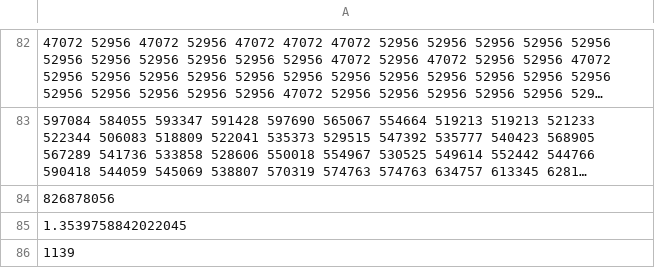
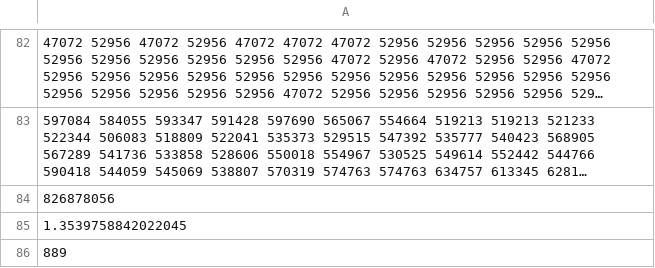
Before and after one commit to yukun-zou/Solution-Huawei-Sweden-Hackathon-2023, a CSV file: solutions/10.csv, drawn as a sheet; only a part is shown, gaps mark what is left out; long unchanged cells end in …; the diff names each change by its address in the sheet, - before the commit and + after, or states it on an @@ line.

```diff
--- a/solutions/10.csv
+++ b/solutions/10.csv
-A86: 1139
+A86: 889
```
Also changed, not shown: solutions/11.csv, solutions/16.csv, 18 other files.
